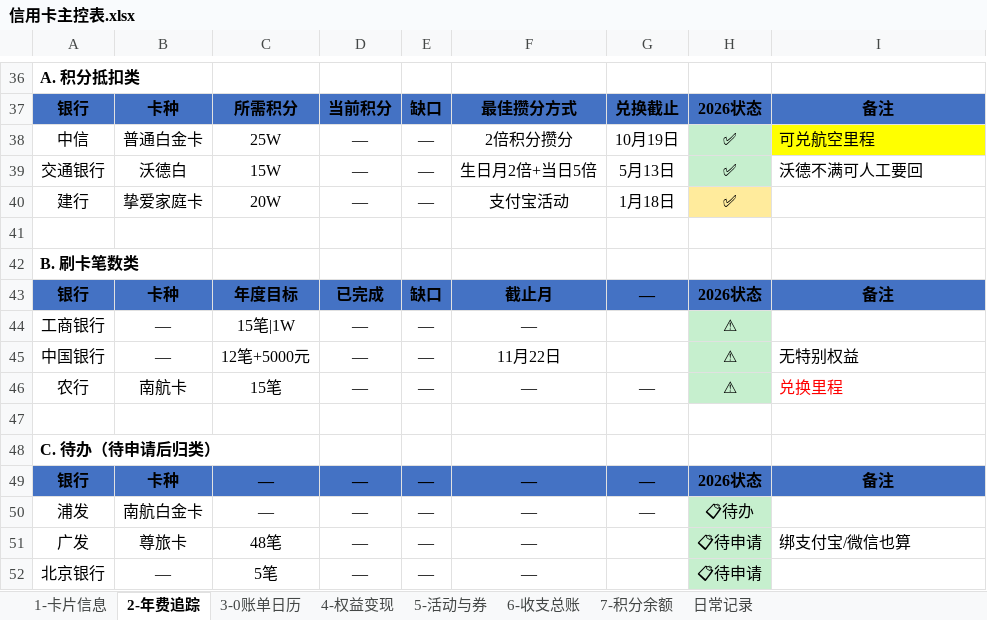
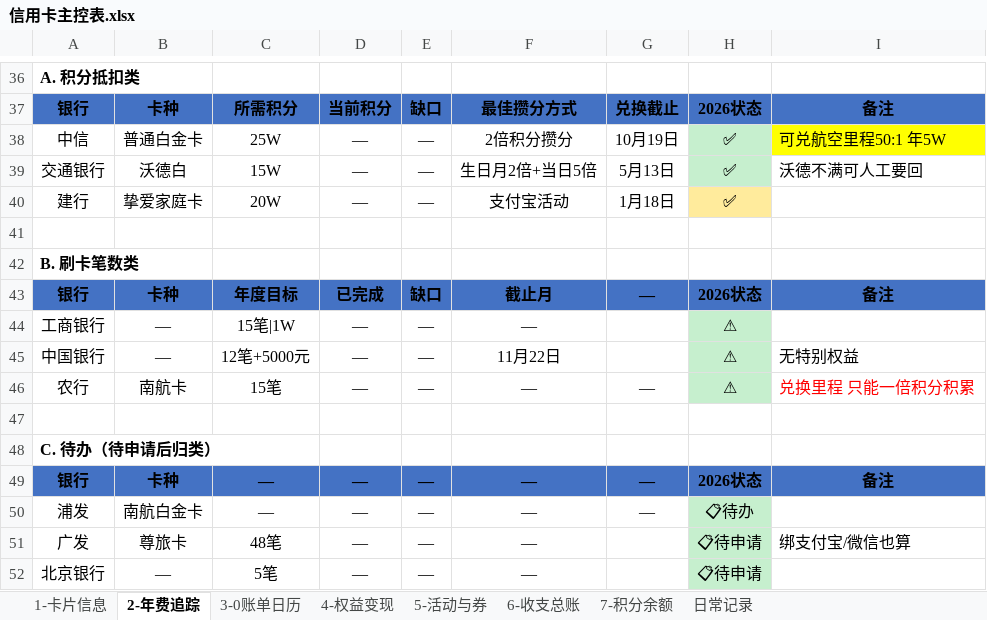
Before and after one commit to Eoser-Harvey/ContextStack, an Excel workbook: 01-Projects/family-hub/credit-card-management/信用卡主控表.xlsx, sheet 2-年费追踪, drawn as a sheet; only a part is shown, gaps mark what is left out; values as stored, in another font and other column widths than the file's, no borders; conditional formats not drawn; the diff names each change by its address in the sheet, - before the commit and + after, or states it on an @@ line.

```diff
--- a/01-Projects/family-hub/credit-card-management/信用卡主控表.xlsx (sheet 2-年费追踪)
+++ b/01-Projects/family-hub/credit-card-management/信用卡主控表.xlsx (sheet 2-年费追踪)
-I38: 可兑航空里程
+I38: 可兑航空里程50:1 年5W
-I46: 兑换里程
+I46: 兑换里程 只能一倍积分积累
```
Also changed, not shown: sheet 3-0账单日历, sheet 4-权益变现, sheet 1-卡片信息, 1 other file.
